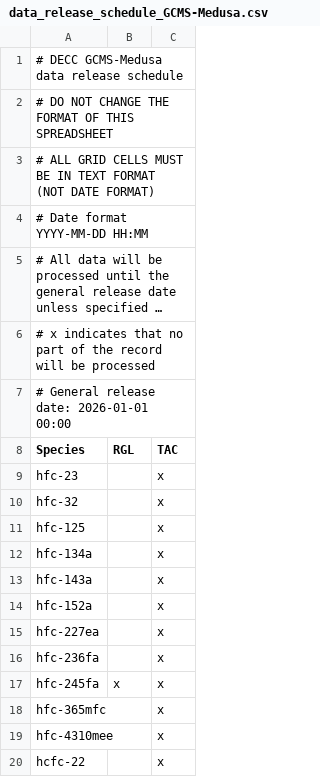
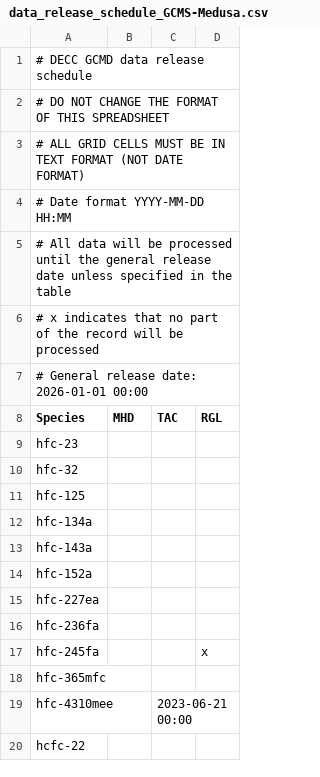
Before and after one commit to mrghg/decc-archive, a CSV file: data/decc/data_release_schedule/data_release_schedule_GCMS-Medusa.csv, drawn as a sheet; only a part is shown; long unchanged cells end in …; removed rows and columns are numbered as before the commit, all else as after; the diff names each change by its address in the sheet, - before the commit and + after, or states it on an @@ line.

Commit message:
add MHD and TAC medusa from agage-private repo

```diff
--- a/data/decc/data_release_schedule/data_release_schedule_GCMS-Medusa.csv
+++ b/data/decc/data_release_schedule/data_release_schedule_GCMS-Medusa.csv
+column B (MHD), empty
+column C (TAC), row 19: 2023-06-21 00:00
-column C (TAC), rows 9-20: all x
-A1 (Species): # DECC GCMS-Medusa data release schedule
+A1 (Species): # DECC GCMD data release schedule
```
